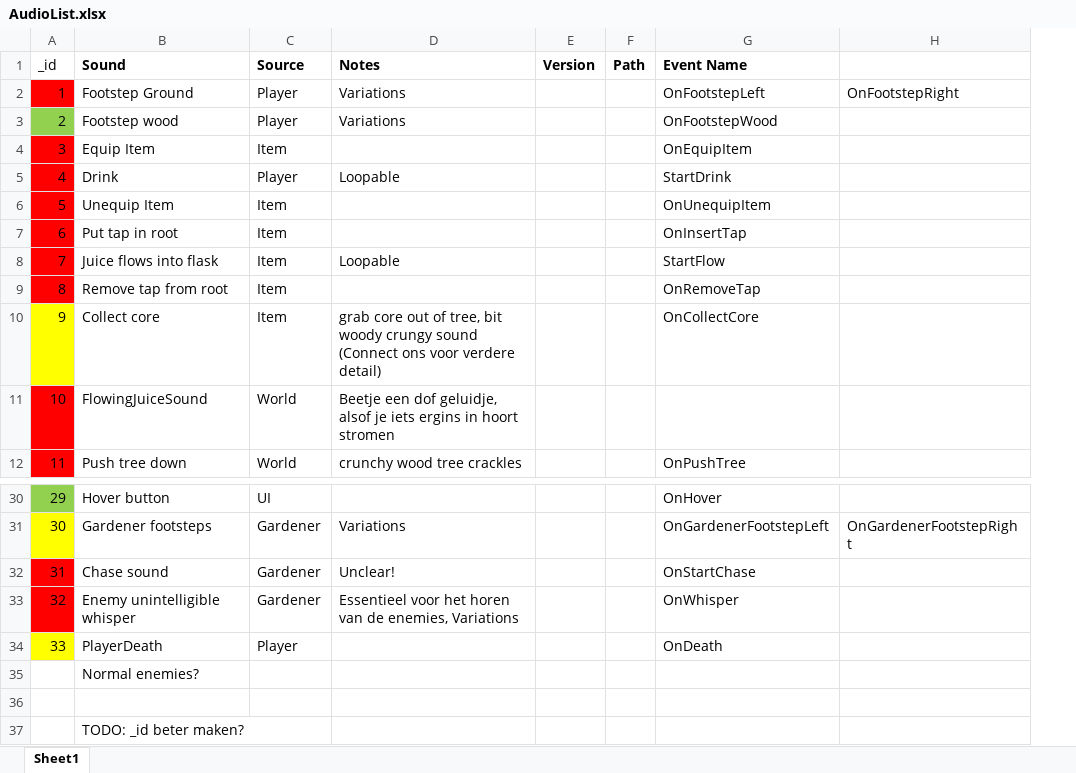
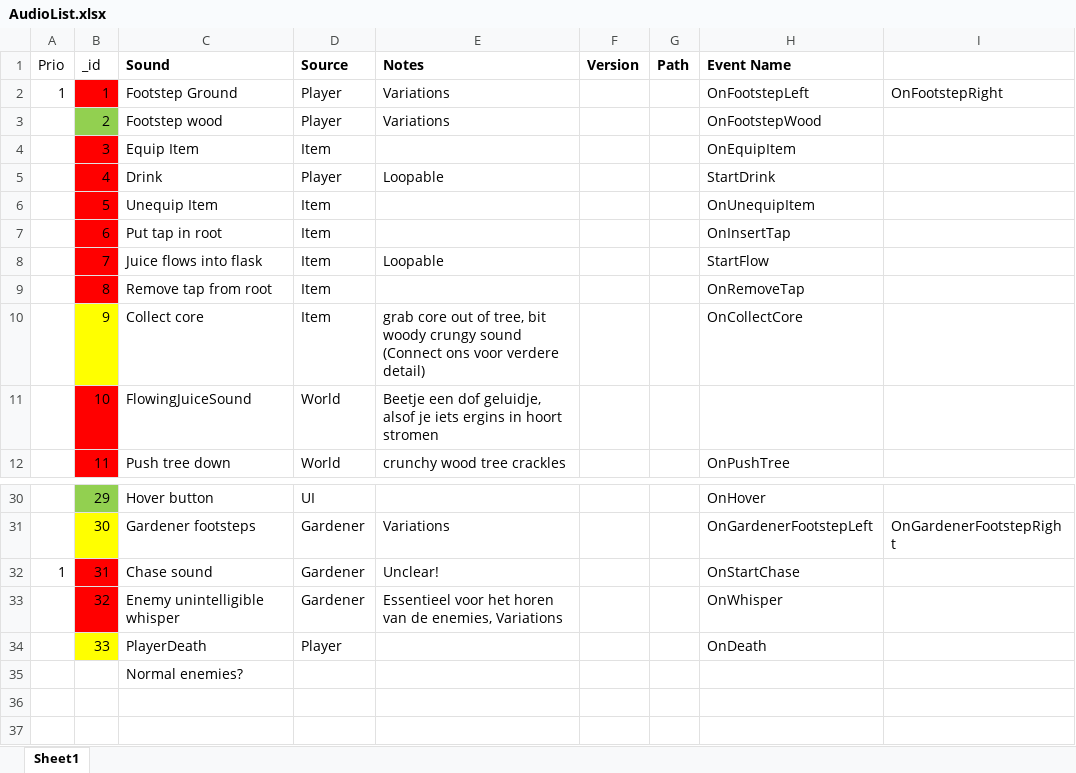
Before and after one commit to Plaklijm/ProjectVrij2, an Excel workbook: FMOD/AudioList.xlsx, sheet Sheet1, drawn as a sheet; only a part is shown, gaps mark what is left out; values as stored, in another font and other column widths than the file's, no borders; conditional formats not drawn; removed rows and columns are numbered as before the commit, all else as after; the diff names each change by its address in the sheet, - before the commit and + after, or states it on an @@ line.

Commit message:
Add FMOD footsteps

```diff
--- a/FMOD/AudioList.xlsx (sheet Sheet1)
+++ b/FMOD/AudioList.xlsx (sheet Sheet1)
+column A (Prio), row 2: 1; row 32: 1
-row 36: (empty)
-row 37:  | TODO: _id beter maken?
```
Also changed, not shown: 21 other files.
